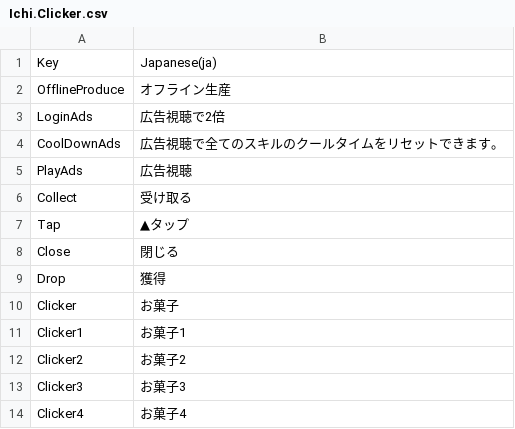
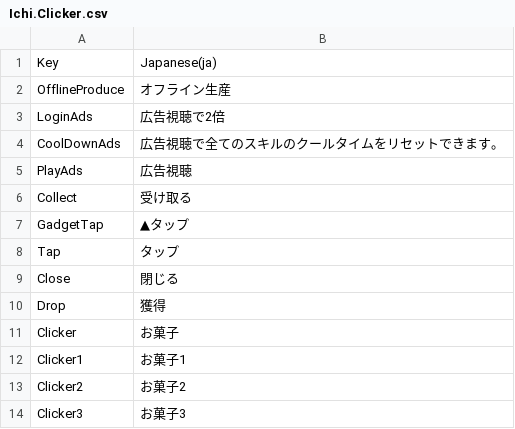
Before and after one commit to ichi-pg/unity-sample, a CSV file: Assets/Ichi/Clicker/Localization/CSV/Ichi.Clicker.csv, drawn as a sheet; only a part is shown; the shorter side is filled out with more unchanged rows.

```diff
--- a/Assets/Ichi/Clicker/Localization/CSV/Ichi.Clicker.csv
+++ b/Assets/Ichi/Clicker/Localization/CSV/Ichi.Clicker.csv
@@ -6,3 +6,4 @@
 "Collect","受け取る"
-"Tap","▲タップ"
+"GadgetTap","▲タップ"
+"Tap","タップ"
 "Close","閉じる"
```
Also changed, not shown: 9 other files.
